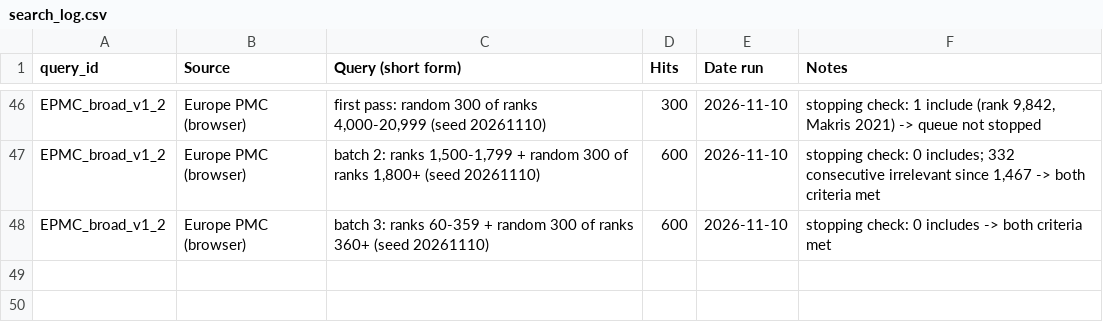
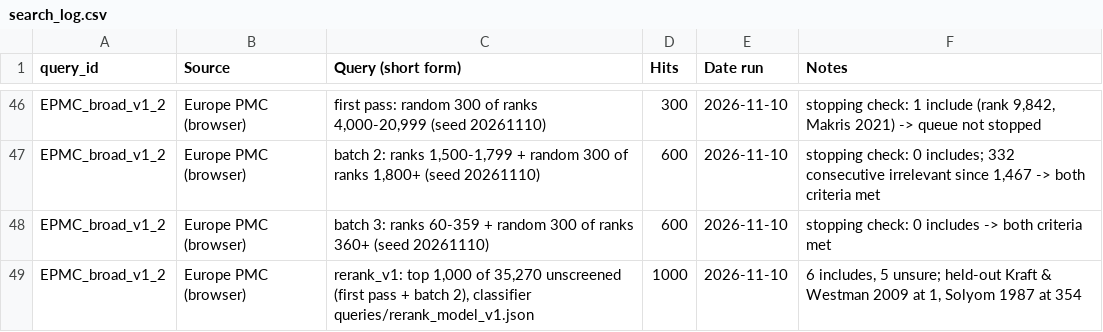
Before and after one commit to Themoojuice/Serendipity_studies, a CSV file: ledger/search_log.csv, drawn as a sheet; only a part is shown, gaps mark what is left out; the diff names each change by its address in the sheet, - before the commit and + after, or states it on an @@ line.

```diff
--- a/ledger/search_log.csv
+++ b/ledger/search_log.csv
+row 49: EPMC_broad_v1_2 | Europe PMC (browser) | rerank_v1: top 1,000 of 35,270 unscreened (first pass + batch 2), classifier queries/rerank_model_v1.json | 1000 | 2026-11-10 | 6 includes, 5 unsure; held-out Kraft & Westman 2009 at 1, Solyom 1987 at 354
```
Also changed, not shown: 7 other files.
